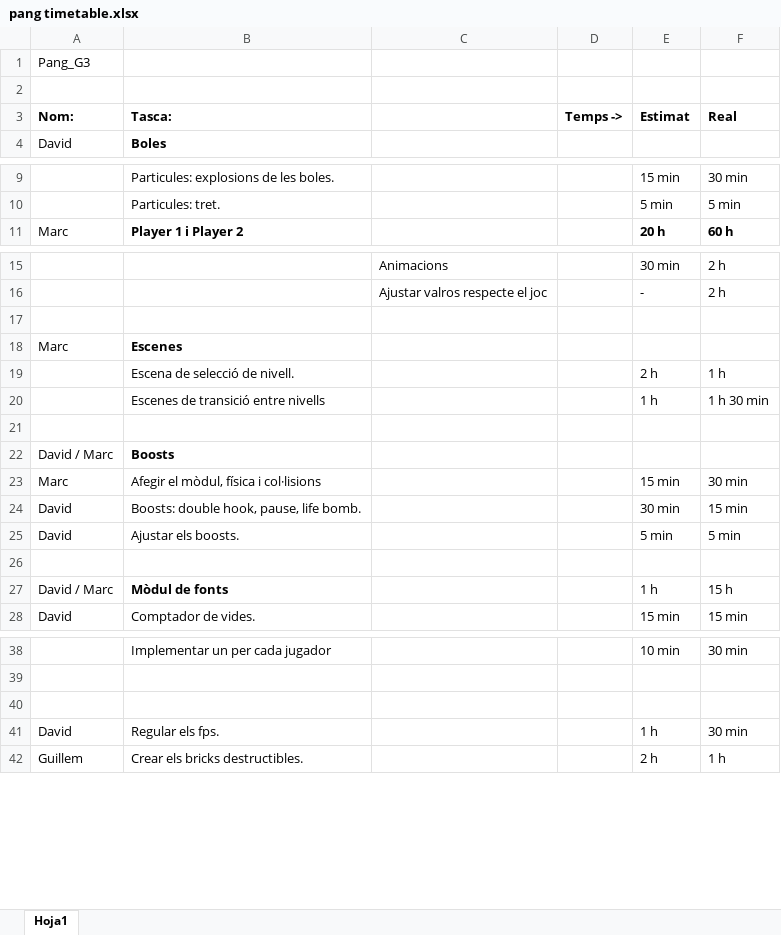
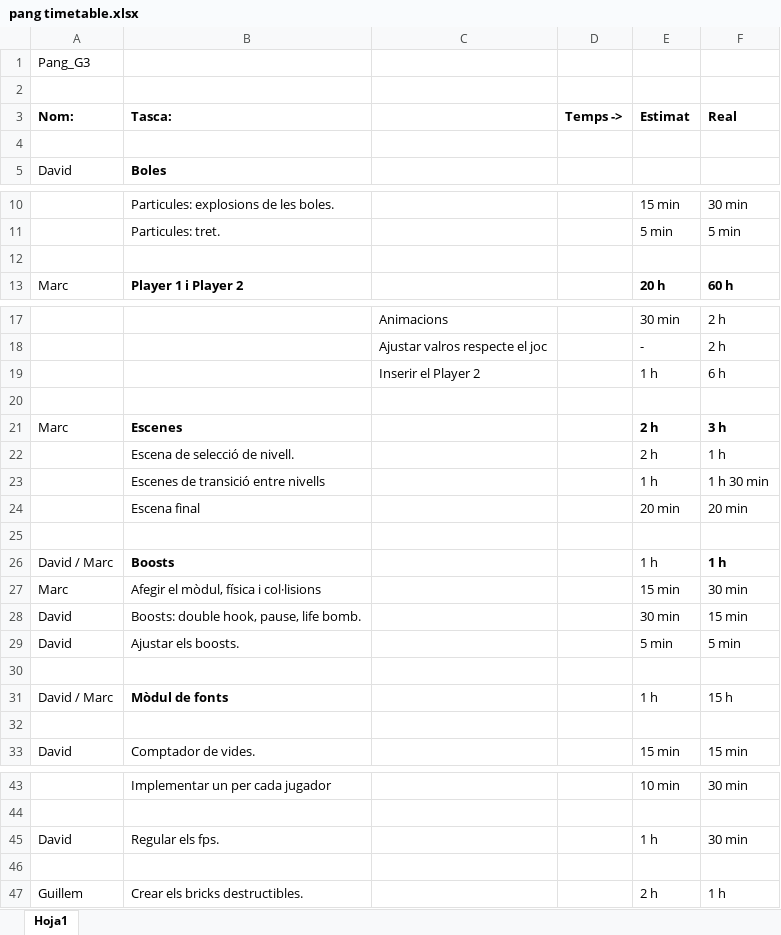
Before and after one commit to Vulpem/Pang, an Excel workbook: Pang/pang timetable.xlsx, sheet Hoja1, drawn as a sheet; only a part is shown, gaps mark what is left out; values as stored, in another font and other column widths than the file's, no borders; addresses are those after the commit; the diff names each change by its address in the sheet, - before the commit and + after, or states it on an @@ line.

Commit message:
more timetable

```diff
--- a/Pang/pang timetable.xlsx (sheet Hoja1)
+++ b/Pang/pang timetable.xlsx (sheet Hoja1)
+row 4: (empty)
+row 12: (empty)
+row 19:  |  | Inserir el Player 2 |  | 1 h | 6 h
-E21 (Estimat): (empty)
+E21 (Estimat): 2 h
-F21 (Real): (empty)
+F21 (Real): 3 h
+row 24:  | Escena final |  |  | 20 min | 20 min
-E26 (Estimat): (empty)
+E26 (Estimat): 1 h
-F26 (Real): (empty)
+F26 (Real): 1 h
+row 32: (empty)
@@ row 41 moved to row 45: David @@
```
